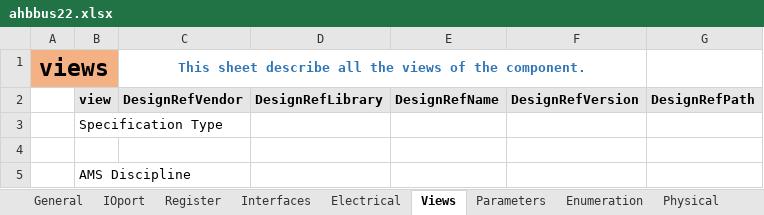
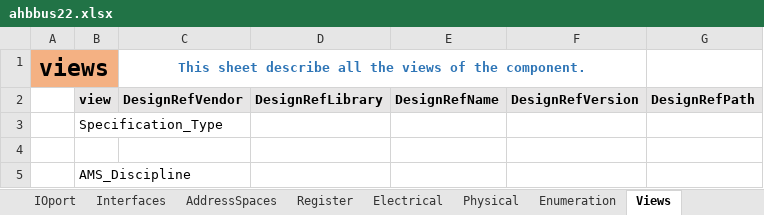
Before and after one commit to gopalgogna11/hello-world, an Excel workbook: my1stProject/ahbbus22/ahbbus22.xlsx, sheet Views, drawn as a sheet; values as stored, in another font and other column widths than the file's, no borders; the diff names each change by its address in the sheet, - before the commit and + after, or states it on an @@ line.

```diff
--- a/my1stProject/ahbbus22/ahbbus22.xlsx (sheet Views)
+++ b/my1stProject/ahbbus22/ahbbus22.xlsx (sheet Views)
+sheet tab: AddressSpaces
@@ sheet tab order changed: IOport | Interfaces | AddressSpaces | Register | Electrical | Physical | Enumeration | Views @@
-B3: Specification Type
+B3: Specification_Type
-B5: AMS Discipline
+B5: AMS_Discipline
```
Also changed, not shown: sheet Interfaces, sheet ids_template, sheet IOport, sheet Enumeration, sheet Parameters, formulas that keep their value, hidden cells, my1stProject/apb_subsystem/apb_subsustem_design_arch.xlsx, my1stProject/apb_subsystem/apb_subsystem.xlsx, 5 other files.
